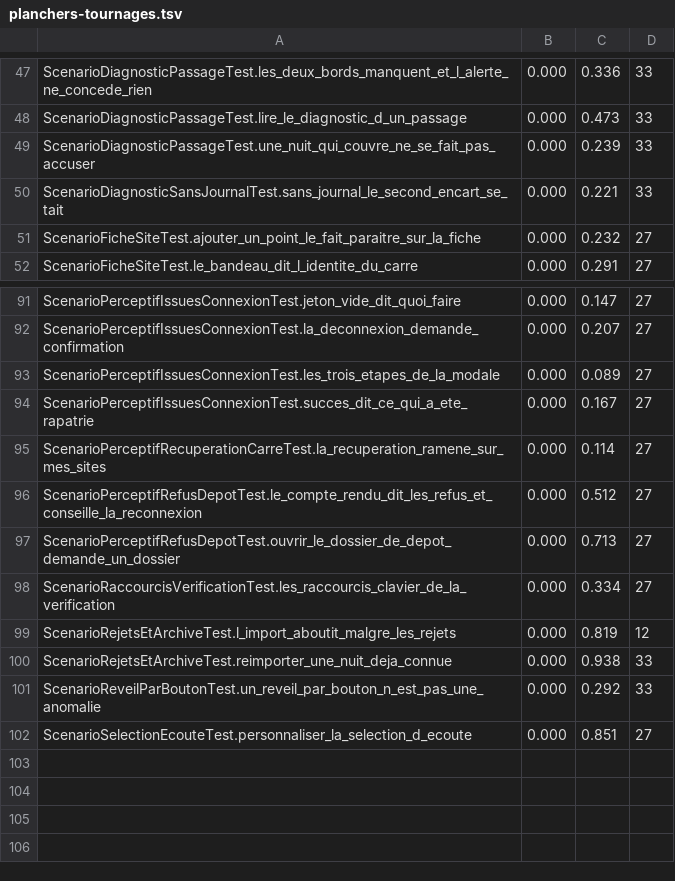
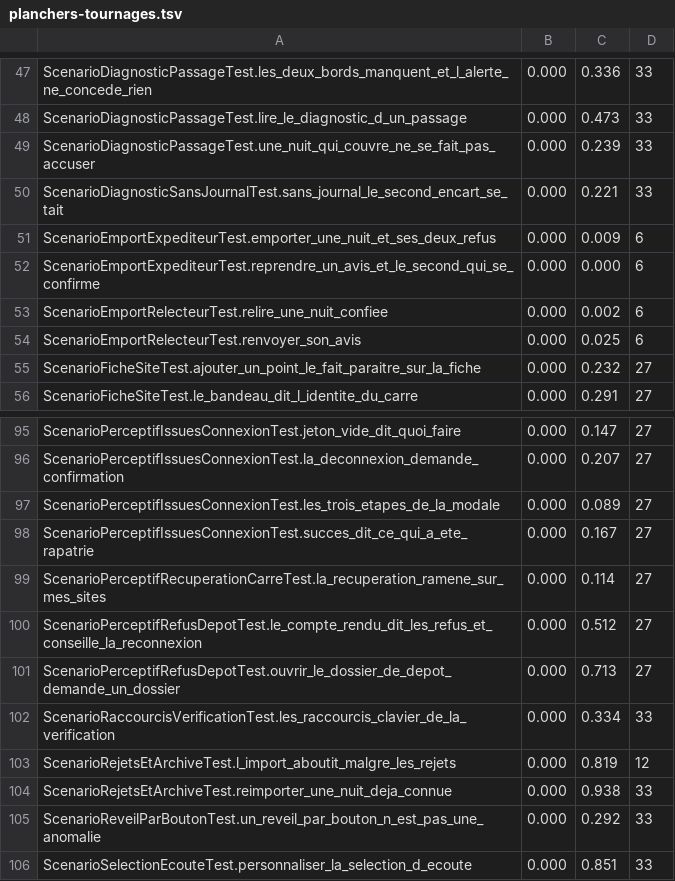
Before and after one commit to echonuit/vigiechiro-pr-companion, a TSV file: .github/assets/planchers-tournages.tsv, drawn as a sheet; only a part is shown, gaps mark what is left out.

Commit message:
chore(recette): les quatre clips de l'emport retrouvent un plancher, mesuré sur leurs nouvelles images
Rendu par l'atelier mesurer-les-planchers (exécution 37524565811) sur quatre tournages du commit f313df215c, soit six paires. Les deux autres clips de la session S3 que ces tournages portent y gagnent six paires, plancher inchangé.

Refs #6041

```diff
--- a/.github/assets/planchers-tournages.tsv
+++ b/.github/assets/planchers-tournages.tsv
@@ -50,2 +50,6 @@ ScenarioDiagnosticPassageTest.une_nuit_qui_couvre_ne_se_fait_pas_accuser	0.000	0
 ScenarioDiagnosticSansJournalTest.sans_journal_le_second_encart_se_tait	0.000	0.221	33
+ScenarioEmportExpediteurTest.emporter_une_nuit_et_ses_deux_refus	0.000	0.009	6
+ScenarioEmportExpediteurTest.reprendre_un_avis_et_le_second_qui_se_confirme	0.000	0.000	6
+ScenarioEmportRelecteurTest.relire_une_nuit_confiee	0.000	0.002	6
+ScenarioEmportRelecteurTest.renvoyer_son_avis	0.000	0.025	6
 ScenarioFicheSiteTest.ajouter_un_point_le_fait_paraitre_sur_la_fiche	0.000	0.232	27
@@ -97,3 +101,3 @@ ScenarioPerceptifRefusDepotTest.le_compte_rendu_dit_les_refus_et_conseille_la_re
 ScenarioPerceptifRefusDepotTest.ouvrir_le_dossier_de_depot_demande_un_dossier	0.000	0.713	27
-ScenarioRaccourcisVerificationTest.les_raccourcis_clavier_de_la_verification	0.000	0.334	27
+ScenarioRaccourcisVerificationTest.les_raccourcis_clavier_de_la_verification	0.000	0.334	33
 ScenarioRejetsEtArchiveTest.l_import_aboutit_malgre_les_rejets	0.000	0.819	12
@@ -101,2 +105,2 @@ ScenarioRejetsEtArchiveTest.reimporter_une_nuit_deja_connue	0.000	0.938	33
 ScenarioReveilParBoutonTest.un_reveil_par_bouton_n_est_pas_une_anomalie	0.000	0.292	33
-ScenarioSelectionEcouteTest.personnaliser_la_selection_d_ecoute	0.000	0.851	27
+ScenarioSelectionEcouteTest.personnaliser_la_selection_d_ecoute	0.000	0.851	33
```
Also changed, not shown: 1 other file.
